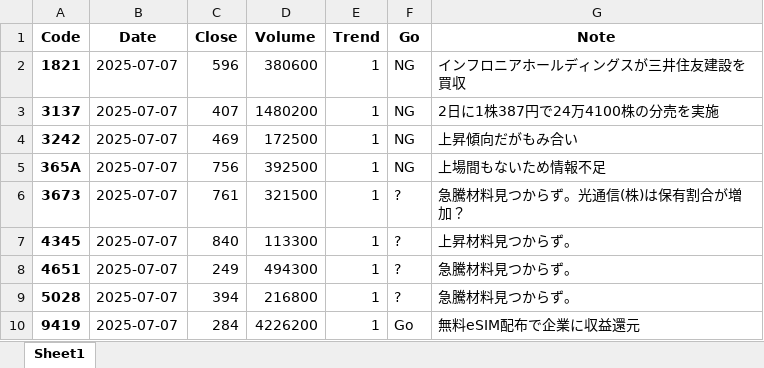
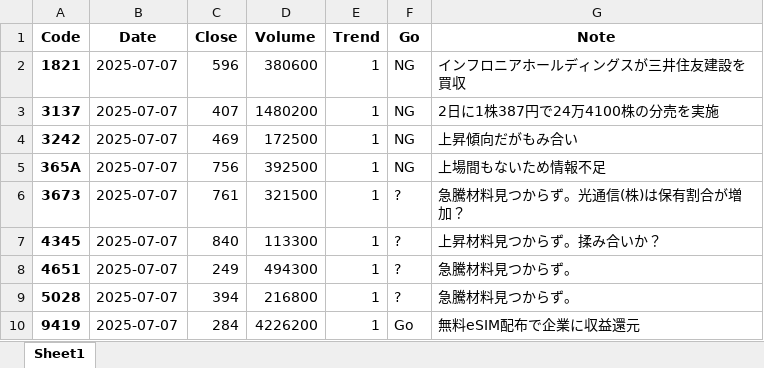
Before and after one commit to bitwalk123/stock, an Excel workbook: parabolic/2025/07/07/parabolic.xlsx, sheet Sheet1, drawn as a sheet; values as stored, in another font and other column widths than the file's, no borders; the diff names each change by its address in the sheet, - before the commit and + after, or states it on an @@ line.

```diff
--- a/parabolic/2025/07/07/parabolic.xlsx (sheet Sheet1)
+++ b/parabolic/2025/07/07/parabolic.xlsx (sheet Sheet1)
-G7 (Note): 上昇材料見つからず。
+G7 (Note): 上昇材料見つからず。揉み合いか？
```
Also changed, not shown: 1 other file.
